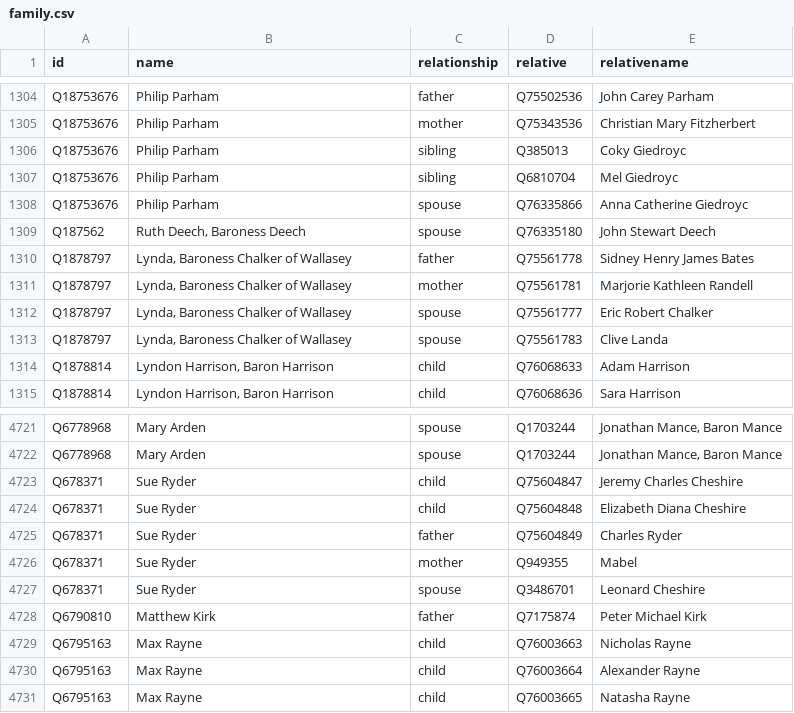
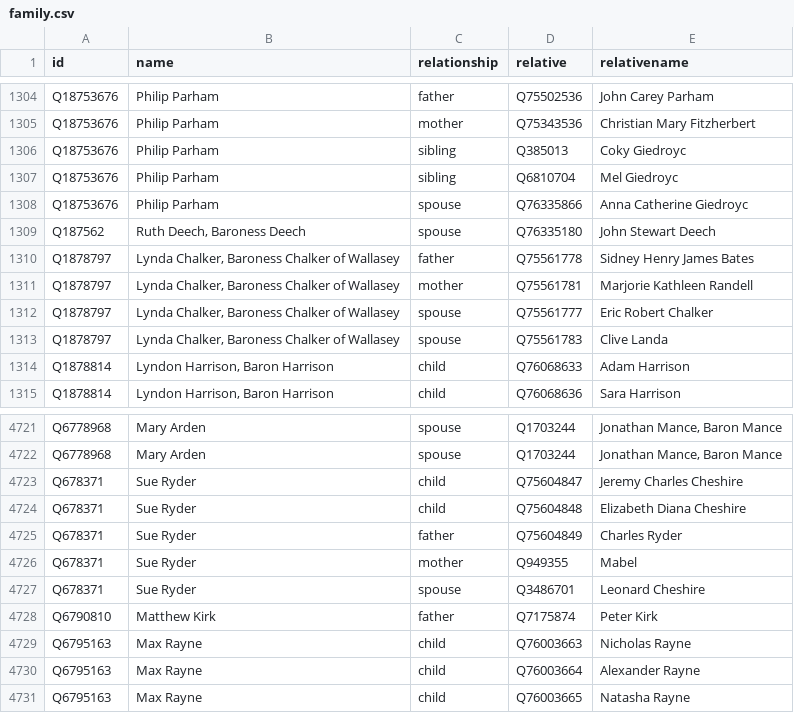
Before and after one commit to every-politician-scrapers/united-kingdom-cabinet, a CSV file: html/family.csv, drawn as a sheet; only a part is shown, gaps mark what is left out.

```diff
--- a/html/family.csv
+++ b/html/family.csv
@@ -1309,6 +1309,6 @@ Q18753676,Philip Parham,spouse,Q76335866,Anna Catherine Giedroyc
 Q187562,"Ruth Deech, Baroness Deech",spouse,Q76335180,John Stewart Deech
-Q1878797,"Lynda, Baroness Chalker of Wallasey",father,Q75561778,Sidney Henry James Bates
-Q1878797,"Lynda, Baroness Chalker of Wallasey",mother,Q75561781,Marjorie Kathleen Randell
-Q1878797,"Lynda, Baroness Chalker of Wallasey",spouse,Q75561777,Eric Robert Chalker
-Q1878797,"Lynda, Baroness Chalker of Wallasey",spouse,Q75561783,Clive Landa
+Q1878797,"Lynda Chalker, Baroness Chalker of Wallasey",father,Q75561778,Sidney Henry James Bates
+Q1878797,"Lynda Chalker, Baroness Chalker of Wallasey",mother,Q75561781,Marjorie Kathleen Randell
+Q1878797,"Lynda Chalker, Baroness Chalker of Wallasey",spouse,Q75561777,Eric Robert Chalker
+Q1878797,"Lynda Chalker, Baroness Chalker of Wallasey",spouse,Q75561783,Clive Landa
 Q1878814,"Lyndon Harrison, Baron Harrison",child,Q76068633,Adam Harrison
@@ -4727,3 +4727,3 @@ Q678371,Sue Ryder,mother,Q949355,Mabel
 Q678371,Sue Ryder,spouse,Q3486701,Leonard Cheshire
-Q6790810,Matthew Kirk,father,Q7175874,Peter Michael Kirk
+Q6790810,Matthew Kirk,father,Q7175874,Peter Kirk
 Q6795163,Max Rayne,child,Q76003663,Nicholas Rayne
```
Also changed, not shown: html/legislators.csv.
